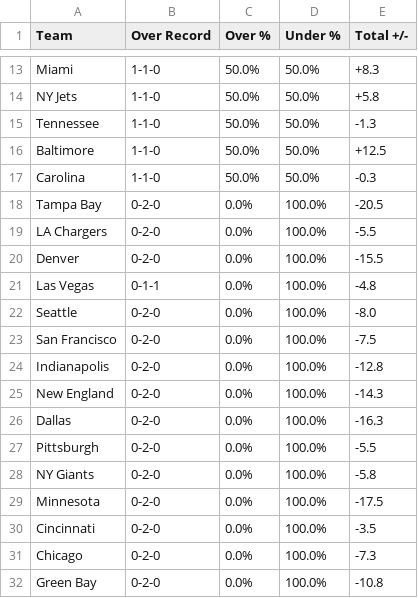
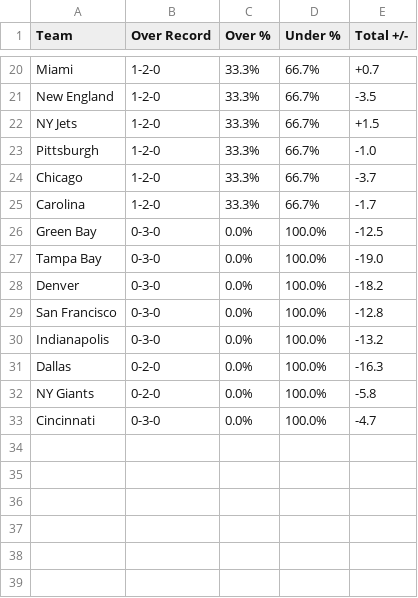
Before and after one commit to hardiing/deProject, a CSV file: ou_trends.csv, drawn as a sheet; only a part is shown, gaps mark what is left out; removed rows and columns are numbered as before the commit, all else as after; the diff covers the shown part only; the diff names each change by its address in the sheet, - before the commit and + after, or states it on an @@ line.

```diff
--- a/ou_trends.csv
+++ b/ou_trends.csv
-B20 (Over Record): 1-1-0
+B20 (Over Record): 1-2-0
-C20 (Over %): 50.0%
+C20 (Over %): 33.3%
-D20 (Under %): 50.0%
+D20 (Under %): 66.7%
-E20 (Total +/-): +8.3
+E20 (Total +/-): +0.7
+row 21: New England | 1-2-0 | 33.3% | 66.7% | -3.5
-B22 (Over Record): 1-1-0
+B22 (Over Record): 1-2-0
-C22 (Over %): 50.0%
+C22 (Over %): 33.3%
-D22 (Under %): 50.0%
+D22 (Under %): 66.7%
-E22 (Total +/-): +5.8
+E22 (Total +/-): +1.5
-row 15: Tennessee | 1-1-0 | 50.0% | 50.0% | -1.3
-row 16: Baltimore | 1-1-0 | 50.0% | 50.0% | +12.5
+row 23: Pittsburgh | 1-2-0 | 33.3% | 66.7% | -1.0
+row 24: Chicago | 1-2-0 | 33.3% | 66.7% | -3.7
-B25 (Over Record): 1-1-0
+B25 (Over Record): 1-2-0
-C25 (Over %): 50.0%
+C25 (Over %): 33.3%
-D25 (Under %): 50.0%
+D25 (Under %): 66.7%
-E25 (Total +/-): -0.3
+E25 (Total +/-): -1.7
+row 26: Green Bay | 0-3-0 | 0.0% | 100.0% | -12.5
-B27 (Over Record): 0-2-0
+B27 (Over Record): 0-3-0
-E27 (Total +/-): -20.5
+E27 (Total +/-): -19.0
-row 19: LA Chargers | 0-2-0 | 0.0% | 100.0% | -5.5
-B28 (Over Record): 0-2-0
+B28 (Over Record): 0-3-0
-E28 (Total +/-): -15.5
+E28 (Total +/-): -18.2
-row 21: Las Vegas | 0-1-1 | 0.0% | 100.0% | -4.8
-row 22: Seattle | 0-2-0 | 0.0% | 100.0% | -8.0
-B29:B30 (Over Record): 0-2-0
+B29:B30 (Over Record): 0-3-0
-E29 (Total +/-): -7.5
+E29 (Total +/-): -12.8
-E30 (Total +/-): -12.8
+E30 (Total +/-): -13.2
-row 25: New England | 0-2-0 | 0.0% | 100.0% | -14.3
-row 27: Pittsburgh | 0-2-0 | 0.0% | 100.0% | -5.5
-row 29: Minnesota | 0-2-0 | 0.0% | 100.0% | -17.5
-B33 (Over Record): 0-2-0
+B33 (Over Record): 0-3-0
-E33 (Total +/-): -3.5
+E33 (Total +/-): -4.7
-row 31: Chicago | 0-2-0 | 0.0% | 100.0% | -7.3
-row 32: Green Bay | 0-2-0 | 0.0% | 100.0% | -10.8
```
Also changed, not shown: 11 added rows, 5 removed rows and 24 edited cells elsewhere in this file, ats_trends.csv, win_trends.csv, 3 other files.
